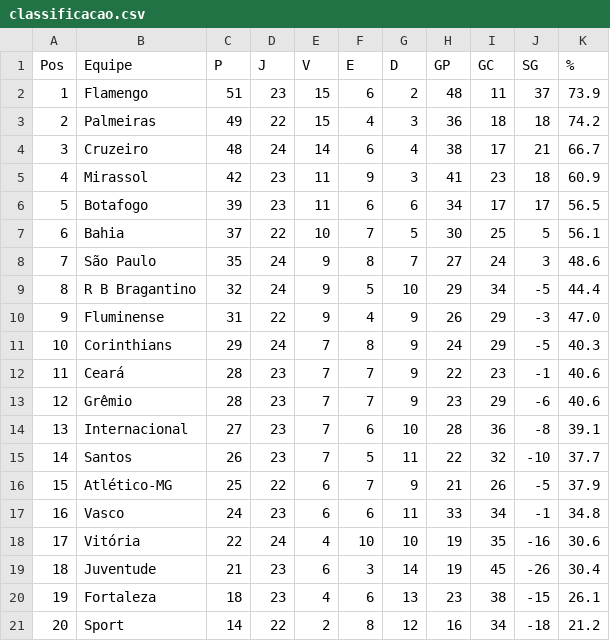
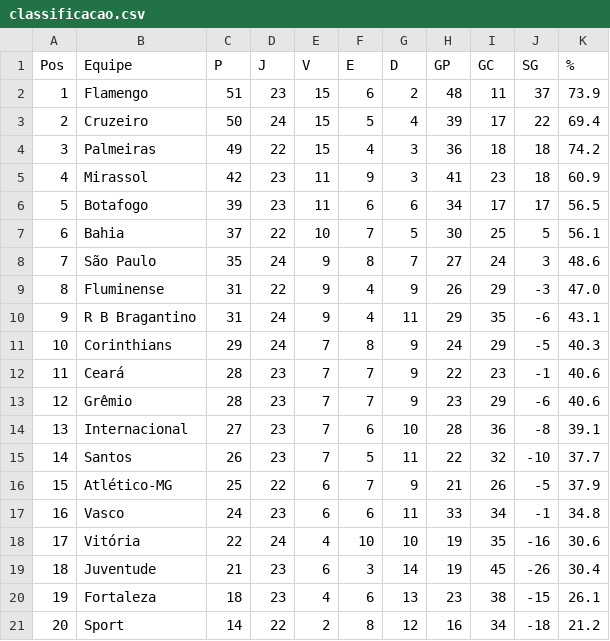
Before and after one commit to tlvzz/BR2025, a CSV file: dados/classificacao.csv, drawn as a sheet; removed rows and columns are numbered as before the commit, all else as after; the diff names each change by its address in the sheet, - before the commit and + after, or states it on an @@ line.

```diff
--- a/dados/classificacao.csv
+++ b/dados/classificacao.csv
+row 3: 2 | Cruzeiro | 50 | 24 | 15 | 5 | 4 | 39 | 17 | 22 | 69.4
@@ column A (Pos) renumbered between rows 4 and 9 @@
-row 4: 3 | Cruzeiro | 48 | 24 | 14 | 6 | 4 | 38 | 17 | 21 | 66.7
-row 9: 8 | R B Bragantino | 32 | 24 | 9 | 5 | 10 | 29 | 34 | -5 | 44.4
+row 10: 9 | R B Bragantino | 31 | 24 | 9 | 4 | 11 | 29 | 35 | -6 | 43.1
```
